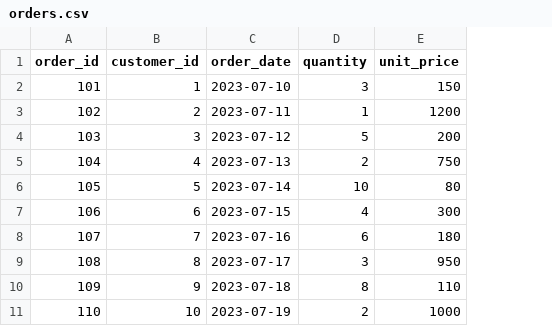
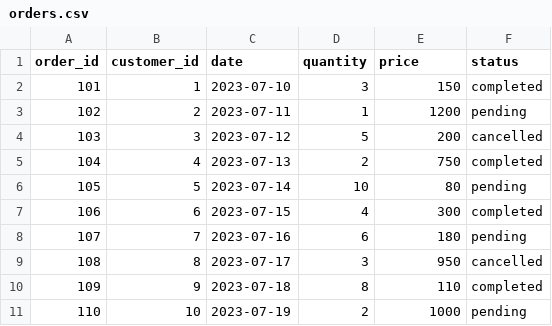
Before and after one commit to MLopezCastro/ecommerce-etl_Bloque3, a CSV file: data/raw/orders.csv, drawn as a sheet; only a part is shown; the diff names each change by its address in the sheet, - before the commit and + after, or states it on an @@ line.

```diff
--- a/data/raw/orders.csv
+++ b/data/raw/orders.csv
+column F (status), rows 2-11: completed | pending | cancelled | completed | pending | completed | pending | cancelled | completed | pending
-C1: order_date
+C1: date
-E1: unit_price
+E1: price
```
